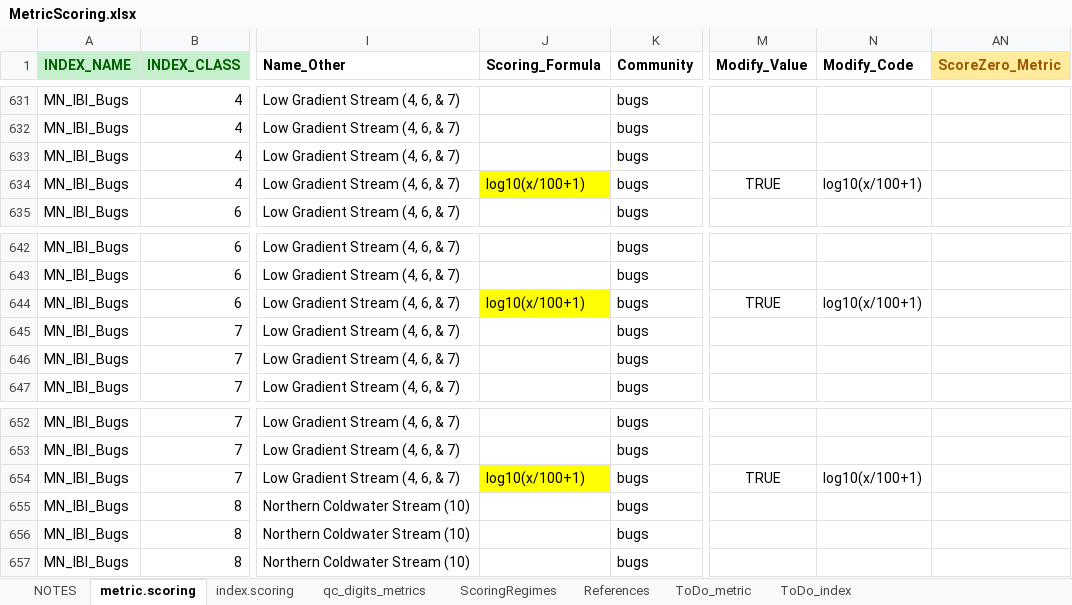
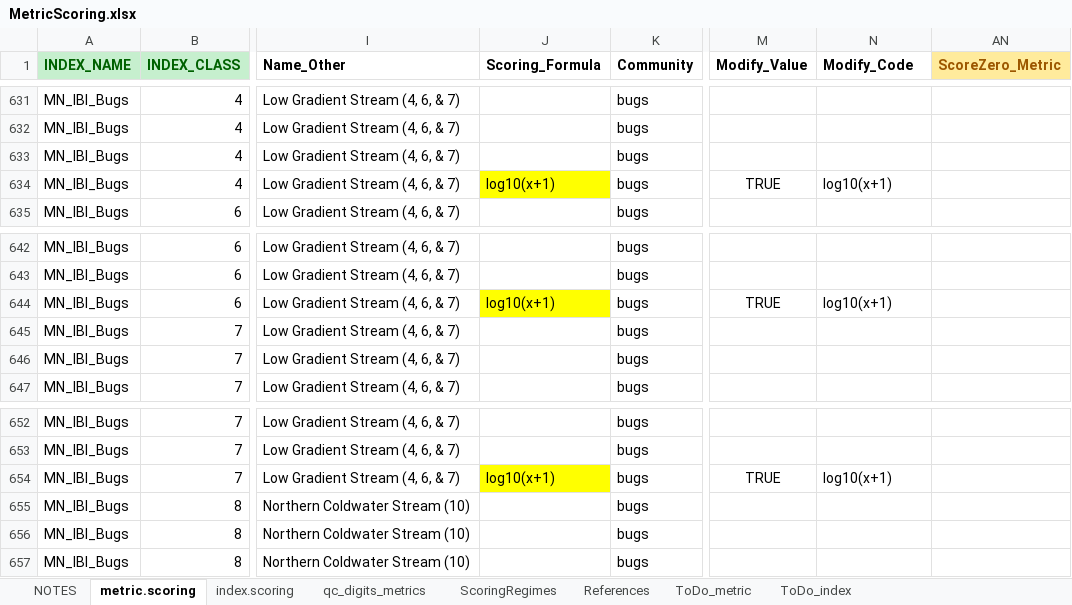
Before and after one commit to leppott/BioMonTools, an Excel workbook: inst/extdata/MetricScoring.xlsx, sheet metric.scoring, drawn as a sheet; only a part is shown, gaps mark what is left out; values as stored, in another font and other column widths than the file's, no borders; conditional formats not drawn; the diff names each change by its address in the sheet, - before the commit and + after, or states it on an @@ line.

Commit message:
v1.0.2.9053
* refactor: Update MetricScoring.xlsx
    + MN, pi_TrichNoHydro scoring formula text

```diff
--- a/inst/extdata/MetricScoring.xlsx (sheet metric.scoring)
+++ b/inst/extdata/MetricScoring.xlsx (sheet metric.scoring)
-J634 (Scoring_Formula): log10(x/100+1)
+J634 (Scoring_Formula): log10(x+1)
-N634 (Modify_Code): log10(x/100+1)
+N634 (Modify_Code): log10(x+1)
-J644 (Scoring_Formula): log10(x/100+1)
+J644 (Scoring_Formula): log10(x+1)
-N644 (Modify_Code): log10(x/100+1)
+N644 (Modify_Code): log10(x+1)
-J654 (Scoring_Formula): log10(x/100+1)
+J654 (Scoring_Formula): log10(x+1)
-N654 (Modify_Code): log10(x/100+1)
+N654 (Modify_Code): log10(x+1)
```
Also changed, not shown: sheet NOTES, 5 other files.
